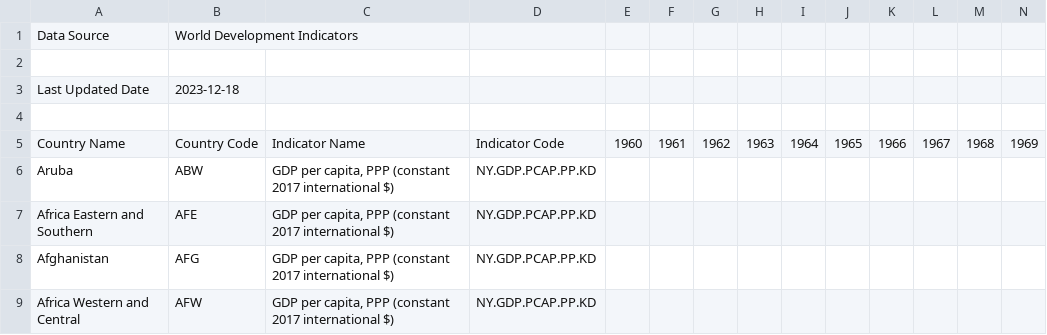
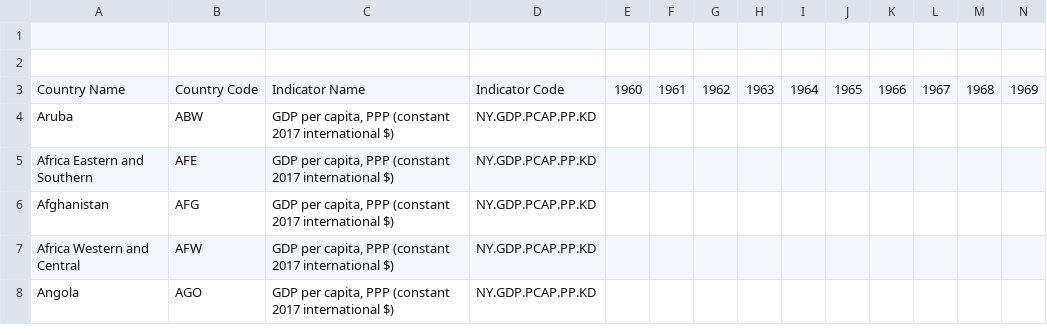
Before and after one commit to TetianaBas/files, a CSV file: ppp gdp .csv, drawn as a sheet; only a part is shown; the shorter side is filled out with more unchanged rows; rows hold the shown columns only; the diff names each change by its address in the sheet, - before the commit and + after, or states it on an @@ line.

Commit message:
Update ppp gdp .csv

```diff
--- a/ppp gdp .csv
+++ b/ppp gdp .csv
-row 1: Data Source | World Development Indicators
-row 3: Last Updated Date | 2023-12-18
```
